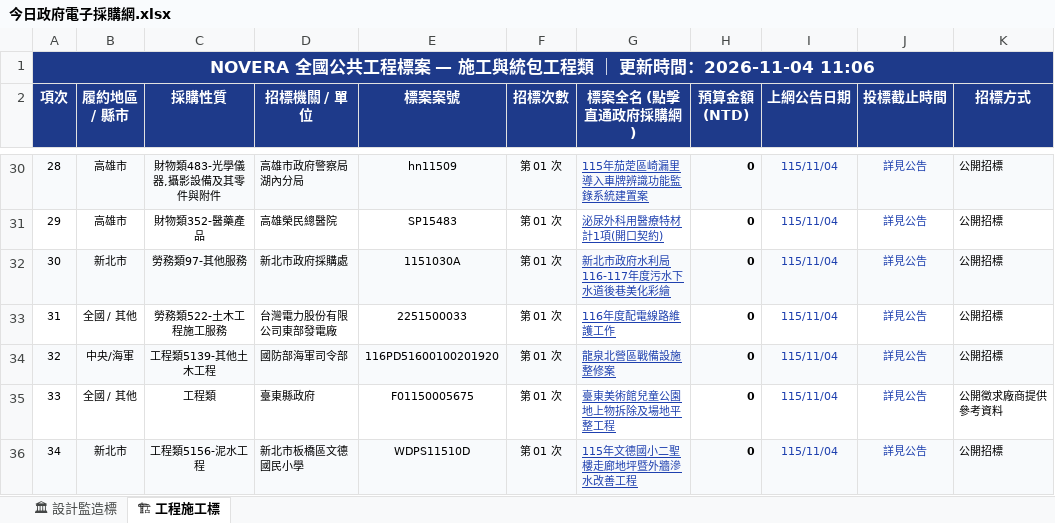
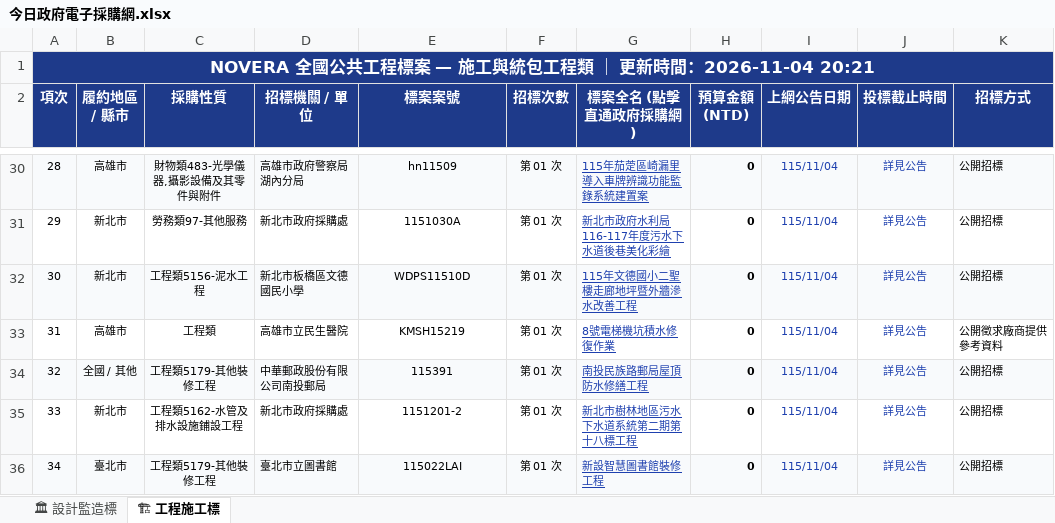
Before and after one commit to gardenai0222-a11y/gardenai0222-a11y.github.io, an Excel workbook: 今日政府電子採購網.xlsx, sheet 🏗 工程施工標, drawn as a sheet; only a part is shown, gaps mark what is left out; values as stored, in another font and other column widths than the file's, no borders; the diff covers the shown part only; the diff names each change by its address in the sheet, - before the commit and + after, or states it on an @@ line.

```diff
--- a/今日政府電子採購網.xlsx (sheet 🏗 工程施工標)
+++ b/今日政府電子採購網.xlsx (sheet 🏗 工程施工標)
-A1 (項次): …時間：2026-11-04 11:06
+A1 (項次): …時間：2026-11-04 20:21
-B31 (履約地區 / 縣市): 高雄市
+B31 (履約地區 / 縣市): 新北市
-C31 (採購性質): 財物類352-醫藥產品
+C31 (採購性質): 勞務類97-其他服務
-D31 (招標機關 / 單位): 高雄榮民總醫院
+D31 (招標機關 / 單位): 新北市政府採購處
-E31 (標案案號): SP15483
+E31 (標案案號): 1151030A
-G31 (標案全名 (點擊直通政府採購網)): 泌尿外科用醫療特材計1項(開口契約)
+G31 (標案全名 (點擊直通政府採購網)): 新北市政府水利局116-117年度污水下水道後巷美化彩繪
-C32 (採購性質): 勞務類97-其他服務
+C32 (採購性質): 工程類5156-泥水工程
-D32 (招標機關 / 單位): 新北市政府採購處
+D32 (招標機關 / 單位): 新北市板橋區文德國民小學
-E32 (標案案號): 1151030A
+E32 (標案案號): WDPS11510D
-G32 (標案全名 (點擊直通政府採購網)): 新北市政府水利局116-117年度污水下水道後巷美化彩繪
+G32 (標案全名 (點擊直通政府採購網)): 115年文德國小二聖樓走廊地坪暨外牆滲水改善工程
-B33 (履約地區 / 縣市): 全國 / 其他
+B33 (履約地區 / 縣市): 高雄市
-C33 (採購性質): 勞務類522-土木工程施工服務
+C33 (採購性質): 工程類
-D33 (招標機關 / 單位): 台灣電力股份有限公司東部發電廠
+D33 (招標機關 / 單位): 高雄市立民生醫院
-E33 (標案案號): 2251500033
+E33 (標案案號): KMSH15219
-G33 (標案全名 (點擊直通政府採購網)): 116年度配電線路維護工作
+G33 (標案全名 (點擊直通政府採購網)): 8號電梯機坑積水修復作業
-K33 (招標方式): 公開招標
+K33 (招標方式): 公開徵求廠商提供參考資料
-B34 (履約地區 / 縣市): 中央/海軍
+B34 (履約地區 / 縣市): 全國 / 其他
-C34 (採購性質): 工程類5139-其他土木工程
+C34 (採購性質): 工程類5179-其他裝修工程
-D34 (招標機關 / 單位): 國防部海軍司令部
+D34 (招標機關 / 單位): 中華郵政股份有限公司南投郵局
-E34 (標案案號): 116PD51600100201920
+E34 (標案案號): 115391
-G34 (標案全名 (點擊直通政府採購網)): 龍泉北營區戰備設施整修案
+G34 (標案全名 (點擊直通政府採購網)): 南投民族路郵局屋頂防水修繕工程
-B35 (履約地區 / 縣市): 全國 / 其他
+B35 (履約地區 / 縣市): 新北市
-C35 (採購性質): 工程類
+C35 (採購性質): 工程類5162-水管及排水設施鋪設工程
-D35 (招標機關 / 單位): 臺東縣政府
+D35 (招標機關 / 單位): 新北市政府採購處
-E35 (標案案號): F01150005675
+E35 (標案案號): 1151201-2
-G35 (標案全名 (點擊直通政府採購網)): 臺東美術館兒童公園地上物拆除及場地平整工程
+G35 (標案全名 (點擊直通政府採購網)): 新北市樹林地區污水下水道系統第二期第十八標工程
-K35 (招標方式): 公開徵求廠商提供參考資料
+K35 (招標方式): 公開招標
-B36 (履約地區 / 縣市): 新北市
+B36 (履約地區 / 縣市): 臺北市
-C36 (採購性質): 工程類5156-泥水工程
+C36 (採購性質): 工程類5179-其他裝修工程
-D36 (招標機關 / 單位): 新北市板橋區文德國民小學
+D36 (招標機關 / 單位): 臺北市立圖書館
-E36 (標案案號): WDPS11510D
+E36 (標案案號): 115022LAI
-G36 (標案全名 (點擊直通政府採購網)): 115年文德國小二聖樓走廊地坪暨外牆滲水改善工程
+G36 (標案全名 (點擊直通政府採購網)): 新設智慧圖書館裝修工程
```
Also changed, not shown: 635 edited cells elsewhere in this sheet, sheet 🏛 設計監造標, tenders_today.xlsx, 2 other files.
